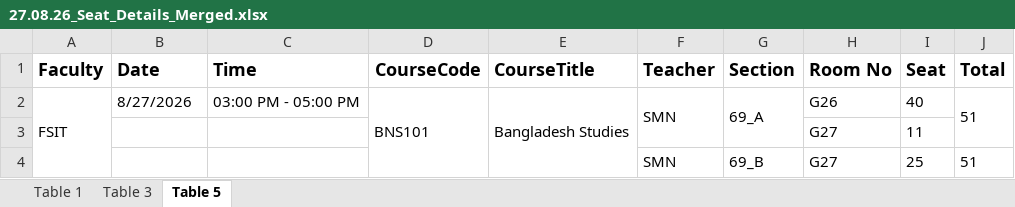
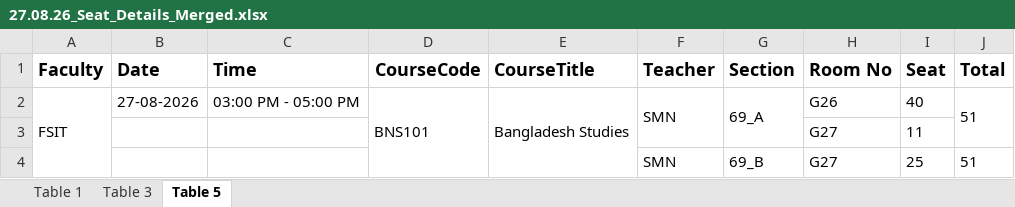
Before and after one commit to RonyCCR/routine_data, an Excel workbook: exams/CSE/27.08.26_Seat_Details_Merged.xlsx, sheet Table 5, drawn as a sheet; only a part is shown; values as stored, in another font and other column widths than the file's, no borders; charts and pictures not drawn; the diff names each change by its address in the sheet, - before the commit and + after, or states it on an @@ line.

```diff
--- a/exams/CSE/27.08.26_Seat_Details_Merged.xlsx (sheet Table 5)
+++ b/exams/CSE/27.08.26_Seat_Details_Merged.xlsx (sheet Table 5)
-B2 (Date): 8/27/2026
+B2 (Date): 27-08-2026
```
Also changed, not shown: sheet Table 1, sheet Table 3, exams/CSE/19.08.26_Seat_Details_Merged.xlsx, exams/CSE/22.08.26_Seat_Details_Merged.xlsx, 1 other file.
